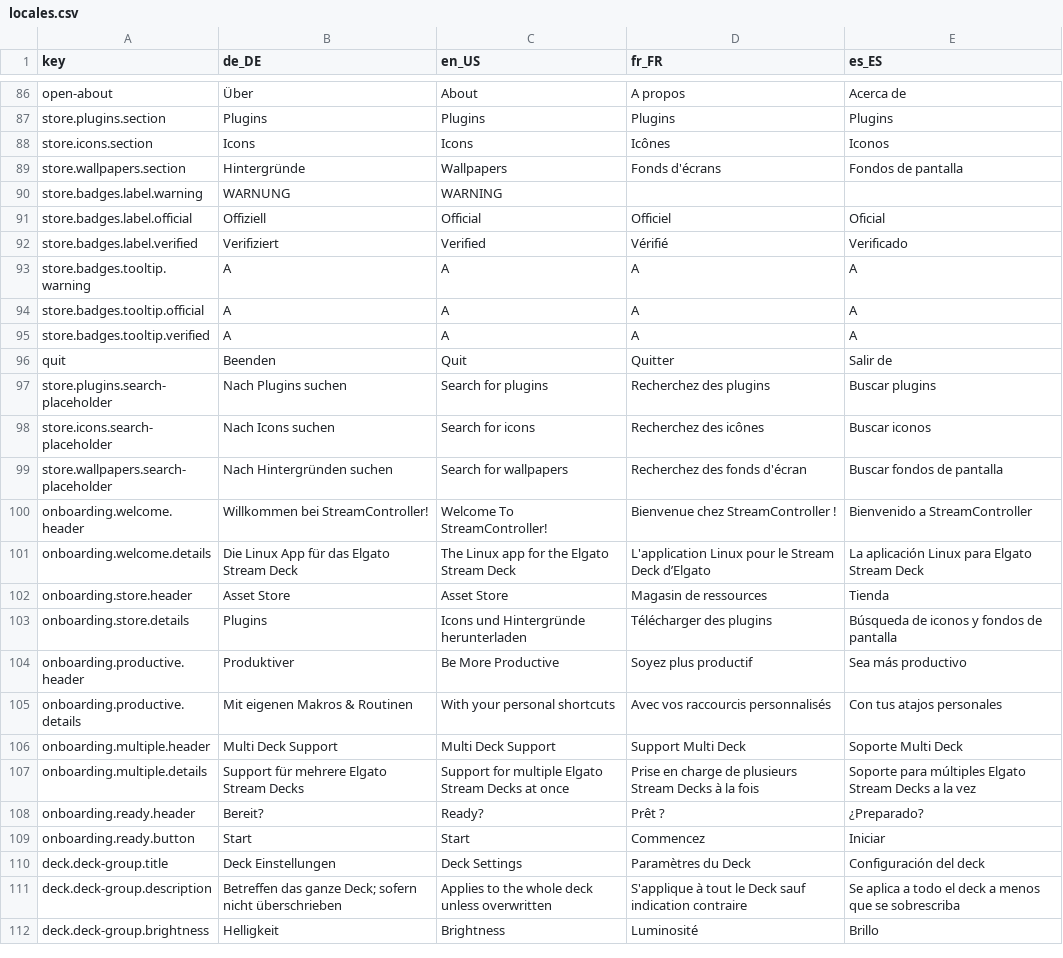
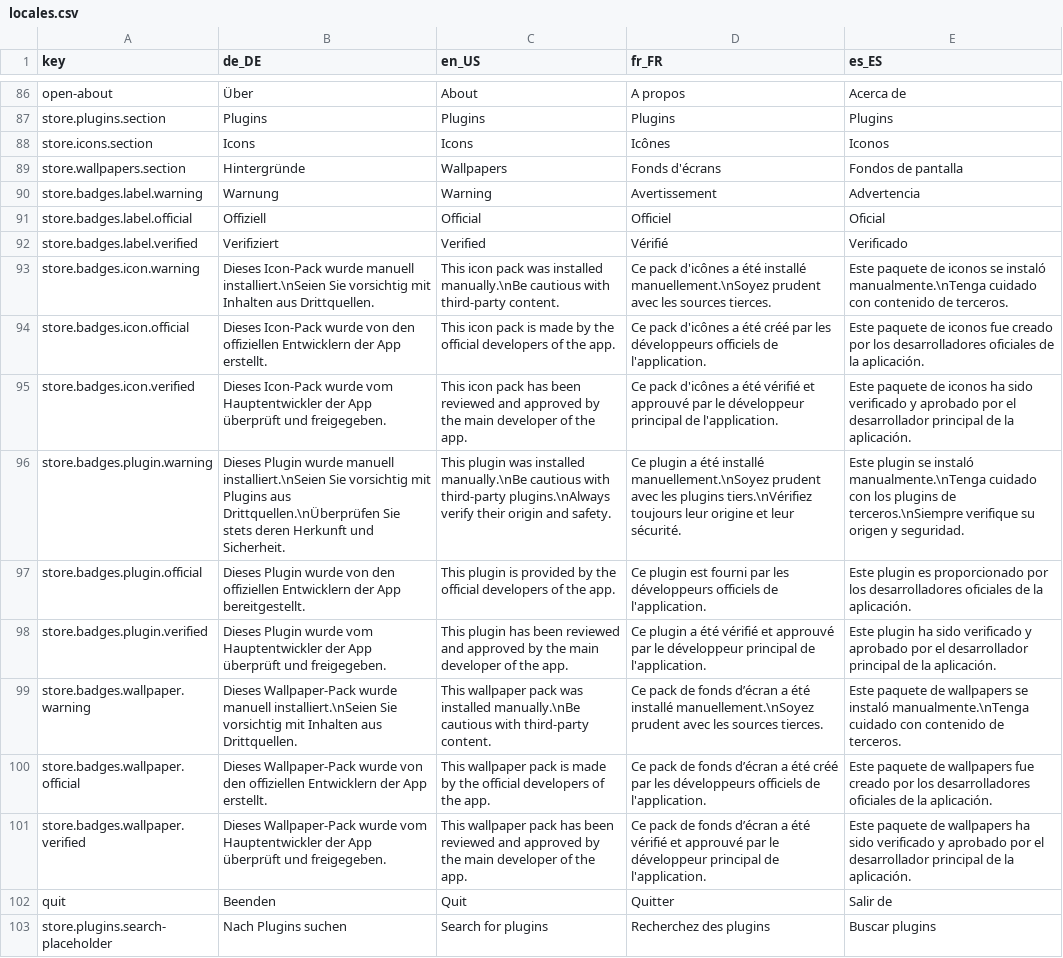
Before and after one commit to StreamController/StreamController, a CSV file: locales/locales.csv, drawn as a sheet; only a part is shown, gaps mark what is left out; the shorter side is filled out with more unchanged rows.

Commit message:
Added actual translations and made the tooltip optional for Badges.py

```diff
--- a/locales/locales.csv
+++ b/locales/locales.csv
@@ -89,8 +89,14 @@ store.icons.section;Icons;Icons;Icônes;Iconos
 store.wallpapers.section;Hintergründe;Wallpapers;Fonds d'écrans;Fondos de pantalla
-store.badges.label.warning;WARNUNG;WARNING;;
+store.badges.label.warning;Warnung;Warning;Avertissement;Advertencia
 store.badges.label.official;Offiziell;Official;Officiel;Oficial
 store.badges.label.verified;Verifiziert;Verified;Vérifié;Verificado
-store.badges.tooltip.warning;A;A;A;A
-store.badges.tooltip.official;A;A;A;A
-store.badges.tooltip.verified;A;A;A;A
+store.badges.icon.warning;Dieses Icon-Pack wurde manuell installiert.\nSeien Sie vorsichtig mit Inhalten aus Drittquellen.;This icon pack was installed manually.\nBe cautious with third-party content.;Ce pack d'icônes a été installé manuellement.\nSoyez prudent avec les sources tierces.;Este paquete de iconos se instaló manualmente.\nTenga cuidado con contenido de terceros.
+store.badges.icon.official;Dieses Icon-Pack wurde von den offiziellen Entwicklern der App erstellt.;This icon pack is made by the official developers of the app.;Ce pack d'icônes a été créé par les développeurs officiels de l'application.;Este paquete de iconos fue creado por los desarrolladores oficiales de la aplicación.
+store.badges.icon.verified;Dieses Icon-Pack wurde vom Hauptentwickler der App überprüft und freigegeben.;This icon pack has been reviewed and approved by the main developer of the app.;Ce pack d'icônes a été vérifié et approuvé par le développeur principal de l'application.;Este paquete de iconos ha sido verificado y aprobado por el desarrollador principal de la aplicación.
+store.badges.plugin.warning;Dieses Plugin wurde manuell installiert.\nSeien Sie vorsichtig mit Plugins aus Drittquellen.\nÜberprüfen Sie stets deren Herkunft und Sicherheit.;This plugin was installed manually.\nBe cautious with third-party plugins.\nAlways verify their origin and safety.;Ce plugin a été installé manuellement.\nSoyez prudent avec les plugins tiers.\nVérifiez toujours leur origine et leur sécurité.;Este plugin se instaló manualmente.\nTenga cuidado con los plugins de terceros.\nSiempre verifique su origen y seguridad.
+store.badges.plugin.official;Dieses Plugin wurde von den offiziellen Entwicklern der App bereitgestellt.;This plugin is provided by the official developers of the app.;Ce plugin est fourni par les développeurs officiels de l'application.;Este plugin es proporcionado por los desarrolladores oficiales de la aplicación.
+store.badges.plugin.verified;Dieses Plugin wurde vom Hauptentwickler der App überprüft und freigegeben.;This plugin has been reviewed and approved by the main developer of the app.;Ce plugin a été vérifié et approuvé par le développeur principal de l'application.;Este plugin ha sido verificado y aprobado por el desarrollador principal de la aplicación.
+store.badges.wallpaper.warning;Dieses Wallpaper-Pack wurde manuell installiert.\nSeien Sie vorsichtig mit Inhalten aus Drittquellen.;This wallpaper pack was installed manually.\nBe cautious with third-party content.;Ce pack de fonds d’écran a été installé manuellement.\nSoyez prudent avec les sources tierces.;Este paquete de wallpapers se instaló manualmente.\nTenga cuidado con contenido de terceros.
+store.badges.wallpaper.official;Dieses Wallpaper-Pack wurde von den offiziellen Entwicklern der App erstellt.;This wallpaper pack is made by the official developers of the app.;Ce pack de fonds d’écran a été créé par les développeurs officiels de l'application.;Este paquete de wallpapers fue creado por los desarrolladores oficiales de la aplicación.
+store.badges.wallpaper.verified;Dieses Wallpaper-Pack wurde vom Hauptentwickler der App überprüft und freigegeben.;This wallpaper pack has been reviewed and approved by the main developer of the app.;Ce pack de fonds d’écran a été vérifié et approuvé par le développeur principal de l'application.;Este paquete de wallpapers ha sido verificado y aprobado por el desarrollador principal de la aplicación.
 quit;Beenden;Quit;Quitter;Salir de
```
Also changed, not shown: 5 other files.
